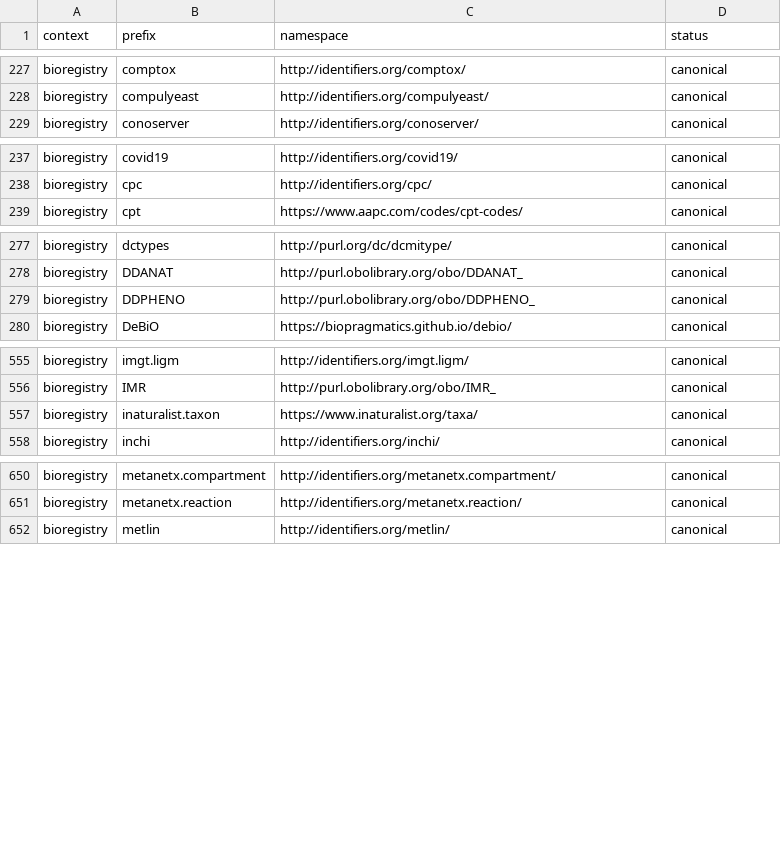
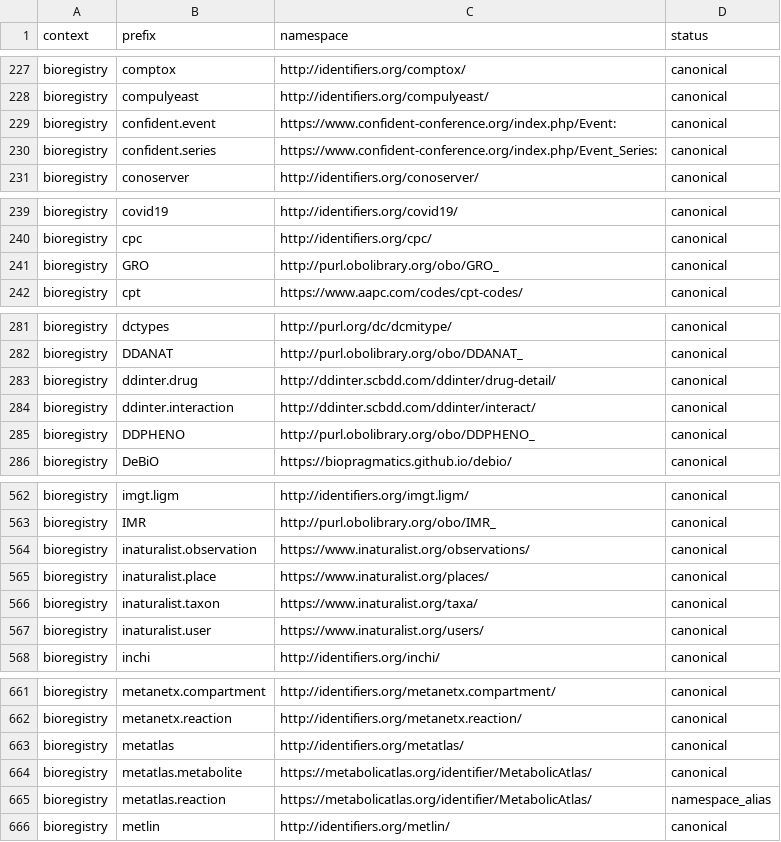
Before and after one commit to linkml/prefixmaps, a CSV file: src/prefixmaps/data/bioregistry.csv, drawn as a sheet; only a part is shown, gaps mark what is left out; the diff covers the shown part only.

```diff
--- a/src/prefixmaps/data/bioregistry.csv
+++ b/src/prefixmaps/data/bioregistry.csv
@@ -228,2 +228,4 @@ bioregistry,comptox,http://identifiers.org/comptox/,canonical
 bioregistry,compulyeast,http://identifiers.org/compulyeast/,canonical
+bioregistry,confident.event,https://www.confident-conference.org/index.php/Event:,canonical
+bioregistry,confident.series,https://www.confident-conference.org/index.php/Event_Series:,canonical
 bioregistry,conoserver,http://identifiers.org/conoserver/,canonical
@@ -238,2 +240,3 @@ bioregistry,covid19,http://identifiers.org/covid19/,canonical
 bioregistry,cpc,http://identifiers.org/cpc/,canonical
+bioregistry,GRO,http://purl.obolibrary.org/obo/GRO_,canonical
 bioregistry,cpt,https://www.aapc.com/codes/cpt-codes/,canonical
@@ -278,2 +282,4 @@ bioregistry,dctypes,http://purl.org/dc/dcmitype/,canonical
 bioregistry,DDANAT,http://purl.obolibrary.org/obo/DDANAT_,canonical
+bioregistry,ddinter.drug,http://ddinter.scbdd.com/ddinter/drug-detail/,canonical
+bioregistry,ddinter.interaction,http://ddinter.scbdd.com/ddinter/interact/,canonical
 bioregistry,DDPHENO,http://purl.obolibrary.org/obo/DDPHENO_,canonical
@@ -556,3 +563,6 @@ bioregistry,imgt.ligm,http://identifiers.org/imgt.ligm/,canonical
 bioregistry,IMR,http://purl.obolibrary.org/obo/IMR_,canonical
+bioregistry,inaturalist.observation,https://www.inaturalist.org/observations/,canonical
+bioregistry,inaturalist.place,https://www.inaturalist.org/places/,canonical
 bioregistry,inaturalist.taxon,https://www.inaturalist.org/taxa/,canonical
+bioregistry,inaturalist.user,https://www.inaturalist.org/users/,canonical
 bioregistry,inchi,http://identifiers.org/inchi/,canonical
@@ -651,2 +662,5 @@ bioregistry,metanetx.compartment,http://identifiers.org/metanetx.compartment/,ca
 bioregistry,metanetx.reaction,http://identifiers.org/metanetx.reaction/,canonical
+bioregistry,metatlas,http://identifiers.org/metatlas/,canonical
+bioregistry,metatlas.metabolite,https://metabolicatlas.org/identifier/MetabolicAtlas/,canonical
+bioregistry,metatlas.reaction,https://metabolicatlas.org/identifier/MetabolicAtlas/,namespace_alias
 bioregistry,metlin,http://identifiers.org/metlin/,canonical
```
Also changed, not shown: 8 added rows and 7 edited cells elsewhere in this file, src/prefixmaps/data/bioregistry.upper.csv, src/prefixmaps/data/linked_data.csv, 8 other files.
